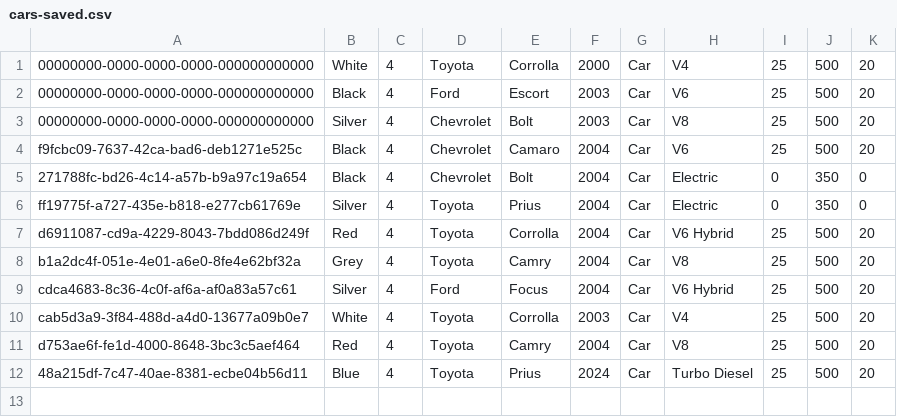
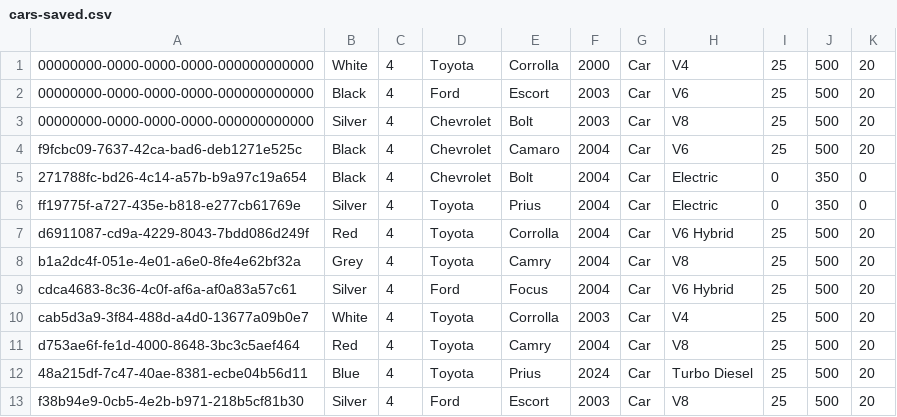
Before and after one commit to eldo88/vehicle-app, a CSV file: data/vehicle-data/cars-saved.csv, drawn as a sheet.

Commit message:
Created separate vehicle data classes, modified FileOperations method and menus ctor

```diff
--- a/data/vehicle-data/cars-saved.csv
+++ b/data/vehicle-data/cars-saved.csv
@@ -12 +12,2 @@ d753ae6f-fe1d-4000-8648-3bc3c5aef464,Red,4,Toyota,Camry,2004,Car,V8,25,500,20,
 48a215df-7c47-40ae-8381-ecbe04b56d11,Blue,4,Toyota,Prius,2024,Car,Turbo Diesel,25,500,20,
+f38b94e9-0cb5-4e2b-b971-218b5cf81b30,Silver,4,Ford,Escort,2003,Car,V8,25,500,20,
```
Also changed, not shown: 13 other files.
